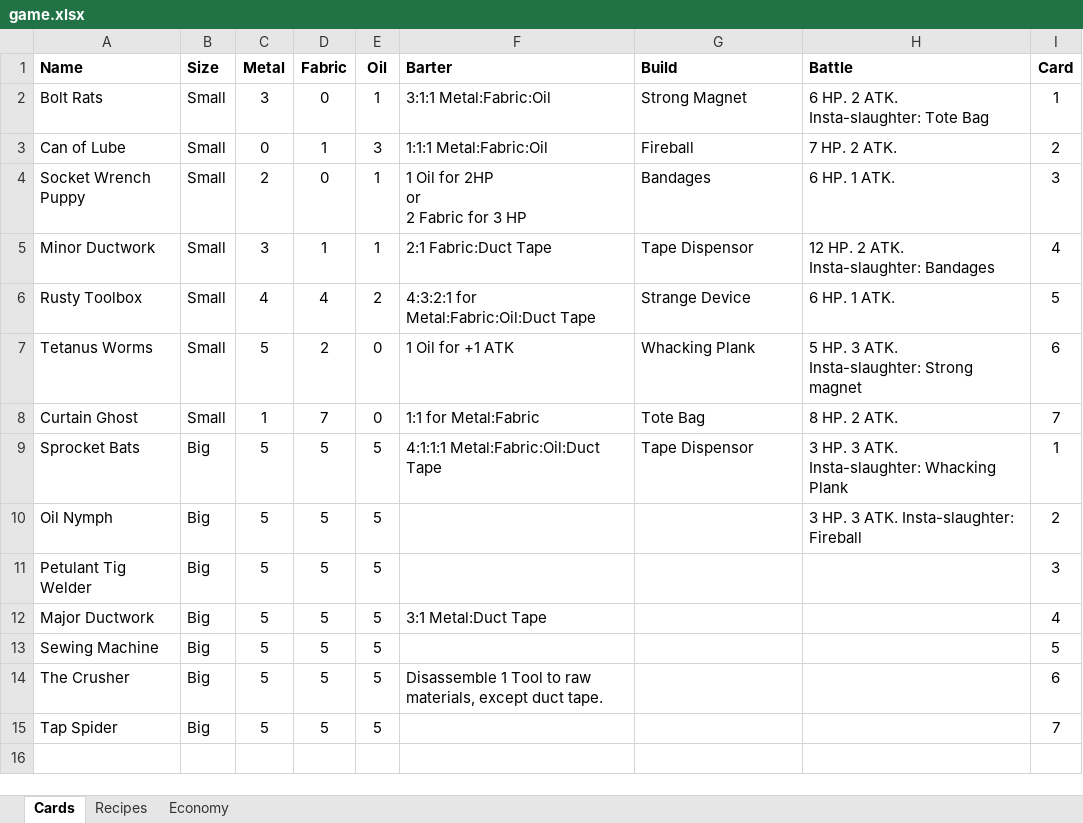
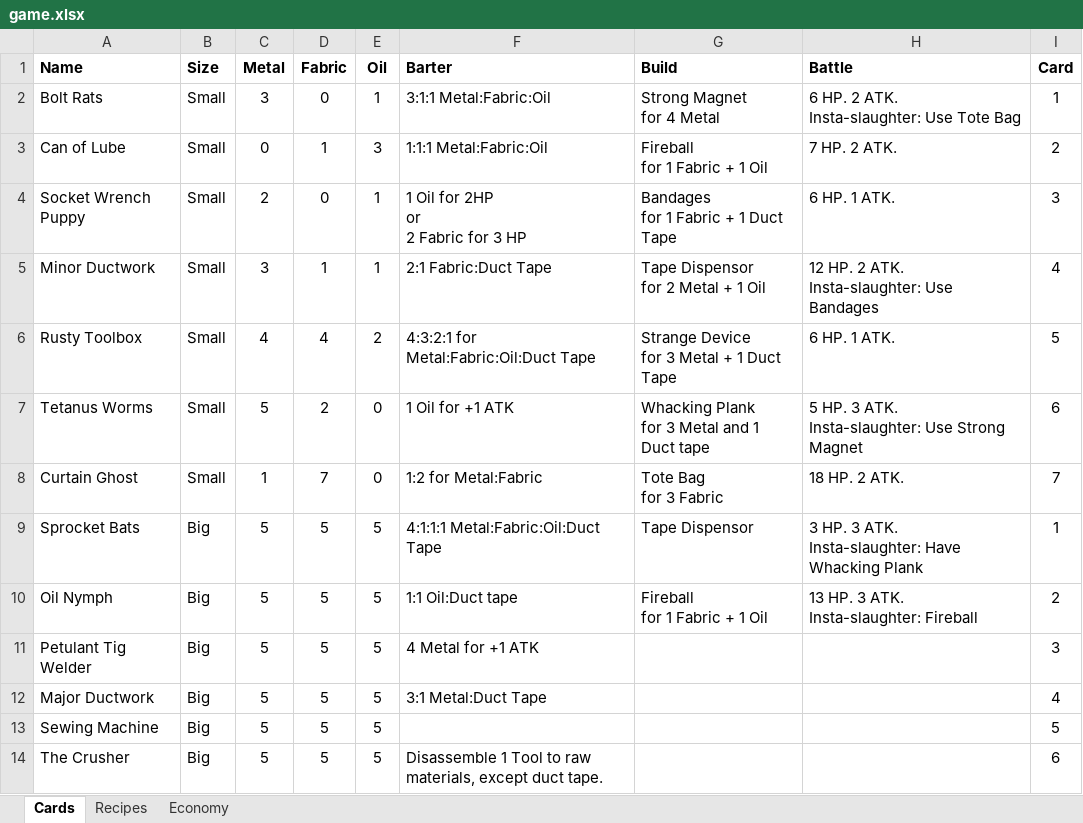
Before and after one commit to andymeneely/project-bolt-rats, an Excel workbook: game.xlsx, sheet Cards, drawn as a sheet; only a part is shown; the shorter side is filled out with more unchanged rows; values as stored, in another font and other column widths than the file's, no borders; ↵ is a line break in a cell; the diff names each change by its address in the sheet, - before the commit and + after, or states it on an @@ line.

```diff
--- a/game.xlsx (sheet Cards)
+++ b/game.xlsx (sheet Cards)
-G2 (Build): Strong Magnet
+G2 (Build): Strong Magnet ↵ for 4 Metal
-H2 (Battle): 6 HP. 2 ATK. ↵ Insta-slaughter: Tote Bag
+H2 (Battle): 6 HP. 2 ATK. ↵ Insta-slaughter: Use Tote Bag
-G3 (Build): Fireball
+G3 (Build): Fireball ↵ for 1 Fabric + 1 Oil
-G4 (Build): Bandages
+G4 (Build): Bandages ↵ for 1 Fabric + 1 Duct Tape
-G5 (Build): Tape Dispensor
+G5 (Build): Tape Dispensor ↵ for 2 Metal + 1 Oil
-H5 (Battle): 12 HP. 2 ATK. ↵ Insta-slaughter: Bandages
+H5 (Battle): 12 HP. 2 ATK. ↵ Insta-slaughter: Use Bandages
-G6 (Build): Strange Device
+G6 (Build): Strange Device ↵ for 3 Metal + 1 Duct Tape
-G7 (Build): Whacking Plank
+G7 (Build): Whacking Plank ↵ for 3 Metal and 1 Duct tape
-H7 (Battle): 5 HP. 3 ATK. ↵ Insta-slaughter: Strong magnet
+H7 (Battle): 5 HP. 3 ATK. ↵ Insta-slaughter: Use Strong Magnet
-F8 (Barter): 1:1 for Metal:Fabric
+F8 (Barter): 1:2 for Metal:Fabric
-G8 (Build): Tote Bag
+G8 (Build): Tote Bag ↵ for 3 Fabric
-H8 (Battle): 8 HP. 2 ATK.
+H8 (Battle): 18 HP. 2 ATK.
-H9 (Battle): …ATK. ↵ Insta-slaughter: Whacking Plank
+H9 (Battle): …ATK. ↵ Insta-slaughter: Have Whacking Plank
-F10 (Barter): (empty)
+F10 (Barter): 1:1 Oil:Duct tape
-G10 (Build): (empty)
+G10 (Build): Fireball ↵ for 1 Fabric + 1 Oil
-H10 (Battle): 3 HP. 3 ATK. Insta-slaughter: Fireball
+H10 (Battle): 13 HP. 3 ATK. ↵ Insta-slaughter: Fireball
-F11 (Barter): (empty)
+F11 (Barter): 4 Metal for +1 ATK
```
Also changed, not shown: 4 other files.
